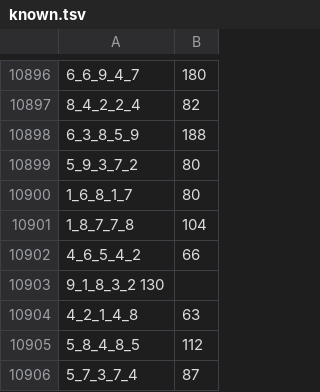
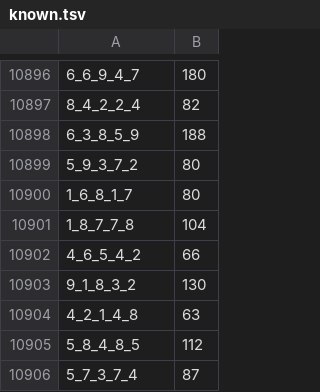
Before and after one commit to JRice15/gamey_bromey, a TSV file: known.tsv, drawn as a sheet; only a part is shown, gaps mark what is left out; removed rows and columns are numbered as before the commit, all else as after; the diff names each change by its address in the sheet, - before the commit and + after, or states it on an @@ line.

Commit message:
fixed spaces that should have been tab in tsv

```diff
--- a/known.tsv
+++ b/known.tsv
-row 10903: 9_1_8_3_2 130
+row 10903: 9_1_8_3_2 | 130
```
